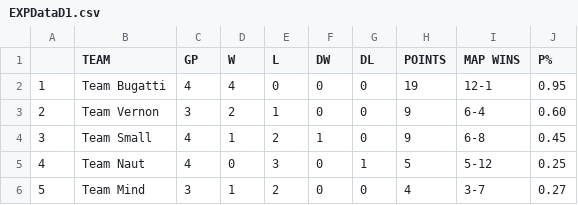
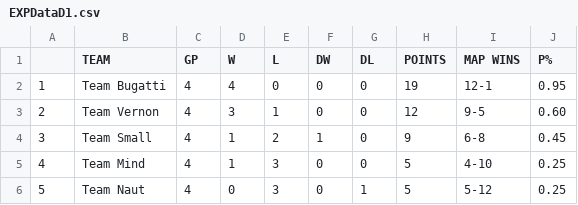
Before and after one commit to Aryss/aryss.github.io, a CSV file: ascup_fall2024/EXPDataD1.csv, drawn as a sheet; removed rows and columns are numbered as before the commit, all else as after; the diff names each change by its address in the sheet, - before the commit and + after, or states it on an @@ line.

```diff
--- a/ascup_fall2024/EXPDataD1.csv
+++ b/ascup_fall2024/EXPDataD1.csv
-C3 (GP): 3
+C3 (GP): 4
-D3 (W): 2
+D3 (W): 3
-H3 (POINTS): 9
+H3 (POINTS): 12
-I3 (MAP WINS): 6-4
+I3 (MAP WINS): 9-5
+row 5: 4 | Team Mind | 4 | 1 | 3 | 0 | 0 | 5 | 4-10 | 0.25
@@ column A renumbered in row 6 @@
-row 6: 5 | Team Mind | 3 | 1 | 2 | 0 | 0 | 4 | 3-7 | 0.27
```
Also changed, not shown: 2 other files.
